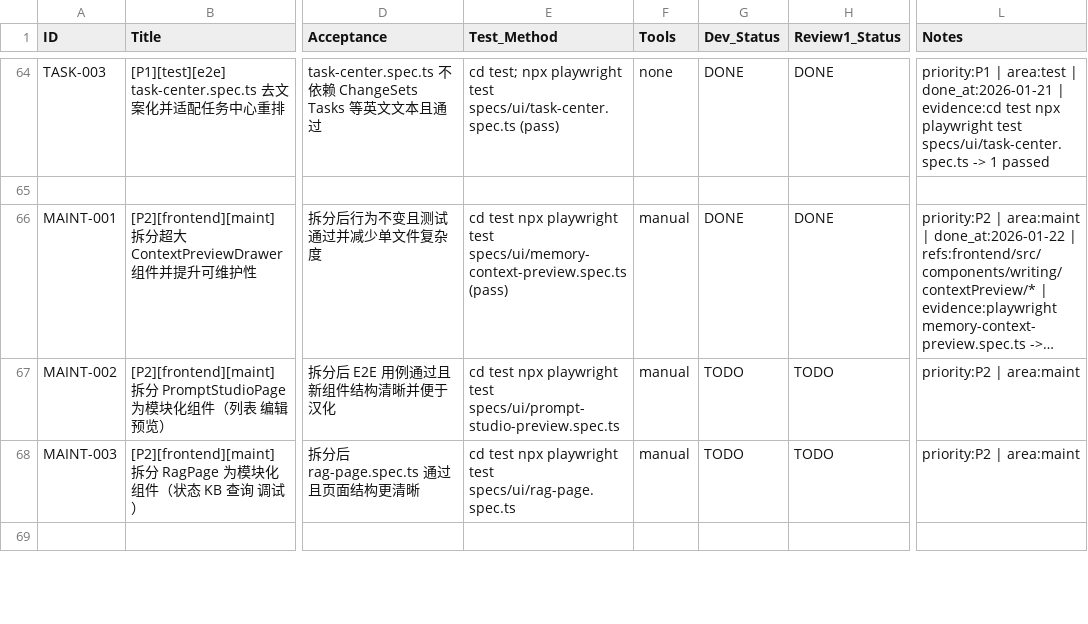
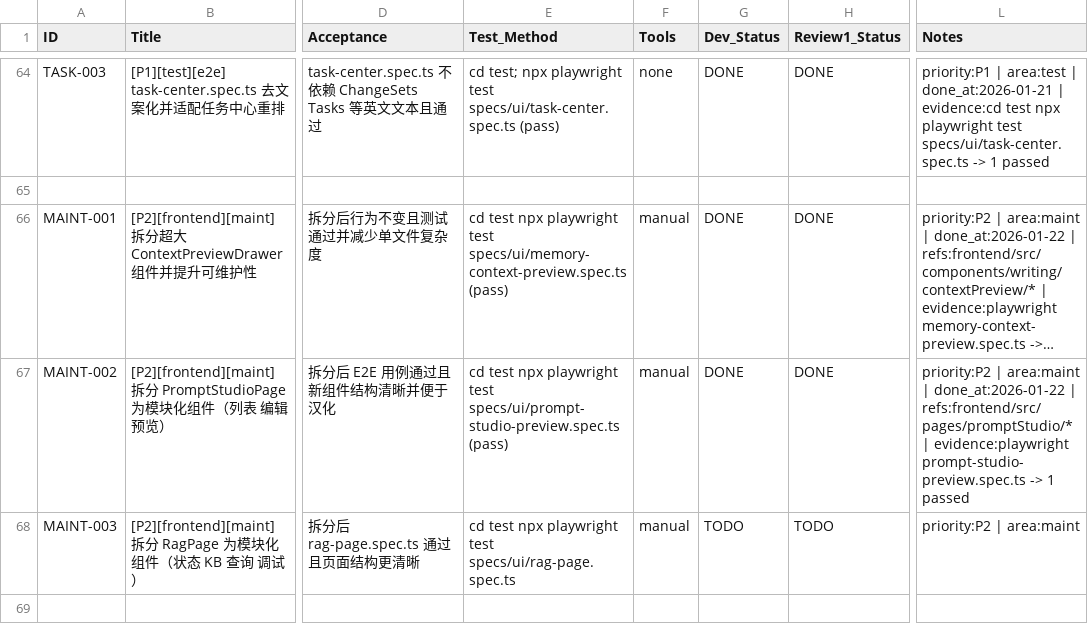
Before and after one commit to inliver233/Ai-Novel-Demo, a CSV file: issues/2026-01-20_19-08-47-full-repo-audit-ux-i18n.csv, drawn as a sheet; only a part is shown, gaps mark what is left out; long unchanged cells end in …; the diff names each change by its address in the sheet, - before the commit and + after, or states it on an @@ line.

Commit message:
[MAINT-002] [P2][frontend][maint] 拆分 PromptStudioPage 为模块化组件（列表 编辑 预览）

```diff
--- a/issues/2026-01-20_19-08-47-full-repo-audit-ux-i18n.csv
+++ b/issues/2026-01-20_19-08-47-full-repo-audit-ux-i18n.csv
-E67 (Test_Method): …test specs/ui/prompt-studio-preview.spec.ts
+E67 (Test_Method): …test specs/ui/prompt-studio-preview.spec.ts (pass)
-G67 (Dev_Status): TODO
+G67 (Dev_Status): DONE
-H67 (Review1_Status): TODO
+H67 (Review1_Status): DONE
-L67 (Notes): …| area:maint
+L67 (Notes): …| area:maint | done_at:2026-01-22 | refs:frontend/src/pages/promptStudio/* | evidence:playwright prompt-studio-preview.spec.ts -> 1 passed
```
Also changed, not shown: 6 other files.
